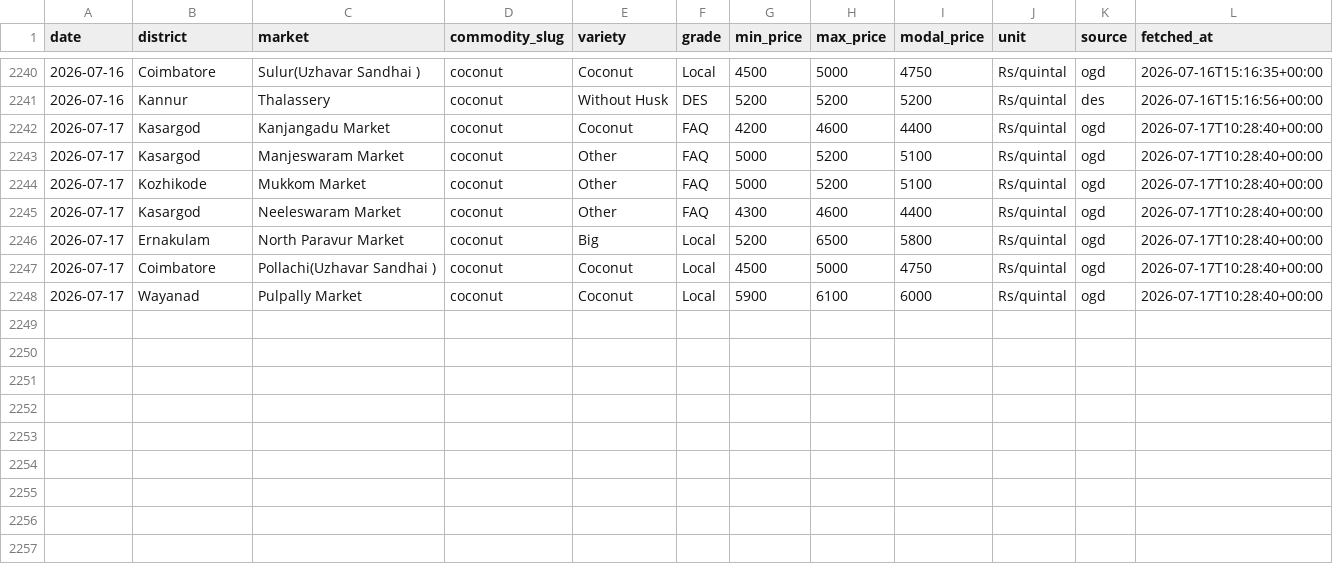
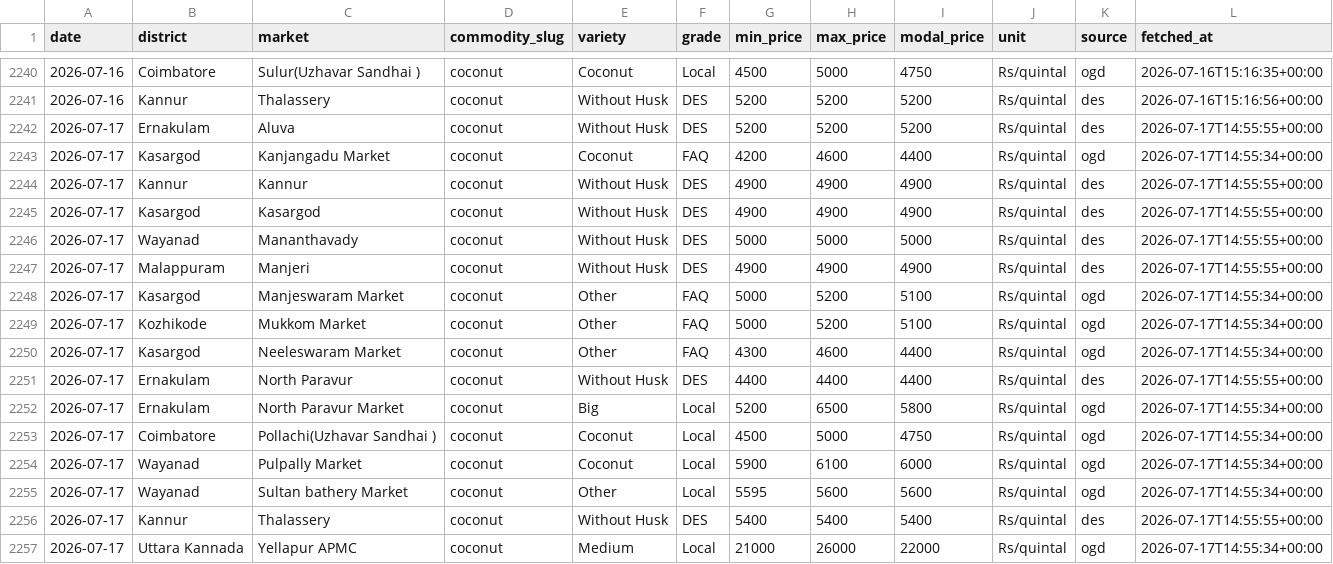
Before and after one commit to achuthpv/malabar-mandi-prices, a CSV file: data/prices/coconut/2026.csv, drawn as a sheet; only a part is shown, gaps mark what is left out.

```diff
--- a/data/prices/coconut/2026.csv
+++ b/data/prices/coconut/2026.csv
@@ -2241,8 +2241,17 @@ date,district,market,commodity_slug,variety,grade,min_price,max_price,modal_pric
 2026-07-16,Kannur,Thalassery,coconut,Without Husk,DES,5200,5200,5200,Rs/quintal,des,2026-07-16T15:16:56+00:00
-2026-07-17,Kasargod,Kanjangadu Market,coconut,Coconut,FAQ,4200,4600,4400,Rs/quintal,ogd,2026-07-17T10:28:40+00:00
-2026-07-17,Kasargod,Manjeswaram Market,coconut,Other,FAQ,5000,5200,5100,Rs/quintal,ogd,2026-07-17T10:28:40+00:00
-2026-07-17,Kozhikode,Mukkom Market,coconut,Other,FAQ,5000,5200,5100,Rs/quintal,ogd,2026-07-17T10:28:40+00:00
-2026-07-17,Kasargod,Neeleswaram Market,coconut,Other,FAQ,4300,4600,4400,Rs/quintal,ogd,2026-07-17T10:28:40+00:00
-2026-07-17,Ernakulam,North Paravur Market,coconut,Big,Local,5200,6500,5800,Rs/quintal,ogd,2026-07-17T10:28:40+00:00
-2026-07-17,Coimbatore,Pollachi(Uzhavar Sandhai ),coconut,Coconut,Local,4500,5000,4750,Rs/quintal,ogd,2026-07-17T10:28:40+00:00
-2026-07-17,Wayanad,Pulpally Market,coconut,Coconut,Local,5900,6100,6000,Rs/quintal,ogd,2026-07-17T10:28:40+00:00
+2026-07-17,Ernakulam,Aluva,coconut,Without Husk,DES,5200,5200,5200,Rs/quintal,des,2026-07-17T14:55:55+00:00
+2026-07-17,Kasargod,Kanjangadu Market,coconut,Coconut,FAQ,4200,4600,4400,Rs/quintal,ogd,2026-07-17T14:55:34+00:00
+2026-07-17,Kannur,Kannur,coconut,Without Husk,DES,4900,4900,4900,Rs/quintal,des,2026-07-17T14:55:55+00:00
+2026-07-17,Kasargod,Kasargod,coconut,Without Husk,DES,4900,4900,4900,Rs/quintal,des,2026-07-17T14:55:55+00:00
+2026-07-17,Wayanad,Mananthavady,coconut,Without Husk,DES,5000,5000,5000,Rs/quintal,des,2026-07-17T14:55:55+00:00
+2026-07-17,Malappuram,Manjeri,coconut,Without Husk,DES,4900,4900,4900,Rs/quintal,des,2026-07-17T14:55:55+00:00
+2026-07-17,Kasargod,Manjeswaram Market,coconut,Other,FAQ,5000,5200,5100,Rs/quintal,ogd,2026-07-17T14:55:34+00:00
+2026-07-17,Kozhikode,Mukkom Market,coconut,Other,FAQ,5000,5200,5100,Rs/quintal,ogd,2026-07-17T14:55:34+00:00
+2026-07-17,Kasargod,Neeleswaram Market,coconut,Other,FAQ,4300,4600,4400,Rs/quintal,ogd,2026-07-17T14:55:34+00:00
+2026-07-17,Ernakulam,North Paravur,coconut,Without Husk,DES,4400,4400,4400,Rs/quintal,des,2026-07-17T14:55:55+00:00
+2026-07-17,Ernakulam,North Paravur Market,coconut,Big,Local,5200,6500,5800,Rs/quintal,ogd,2026-07-17T14:55:34+00:00
+2026-07-17,Coimbatore,Pollachi(Uzhavar Sandhai ),coconut,Coconut,Local,4500,5000,4750,Rs/quintal,ogd,2026-07-17T14:55:34+00:00
+2026-07-17,Wayanad,Pulpally Market,coconut,Coconut,Local,5900,6100,6000,Rs/quintal,ogd,2026-07-17T14:55:34+00:00
+2026-07-17,Wayanad,Sultan bathery Market,coconut,Other,Local,5595,5600,5600,Rs/quintal,ogd,2026-07-17T14:55:34+00:00
+2026-07-17,Kannur,Thalassery,coconut,Without Husk,DES,5400,5400,5400,Rs/quintal,des,2026-07-17T14:55:55+00:00
+2026-07-17,Uttara Kannada,Yellapur APMC,coconut,Medium,Local,21000,26000,22000,Rs/quintal,ogd,2026-07-17T14:55:34+00:00
```
Also changed, not shown: data/news/arecanut.csv, data/news/black-pepper.csv, 6 other files.
